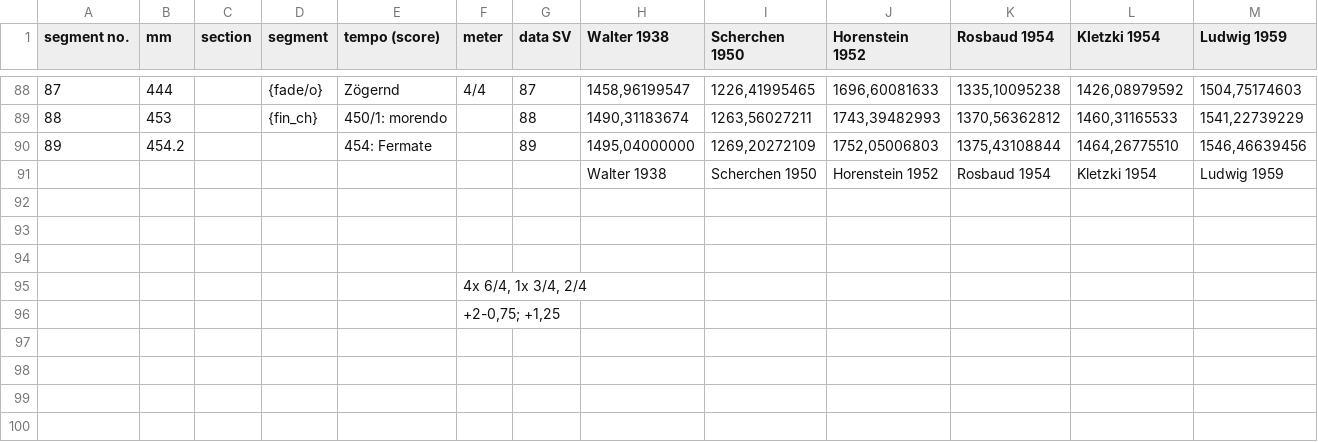
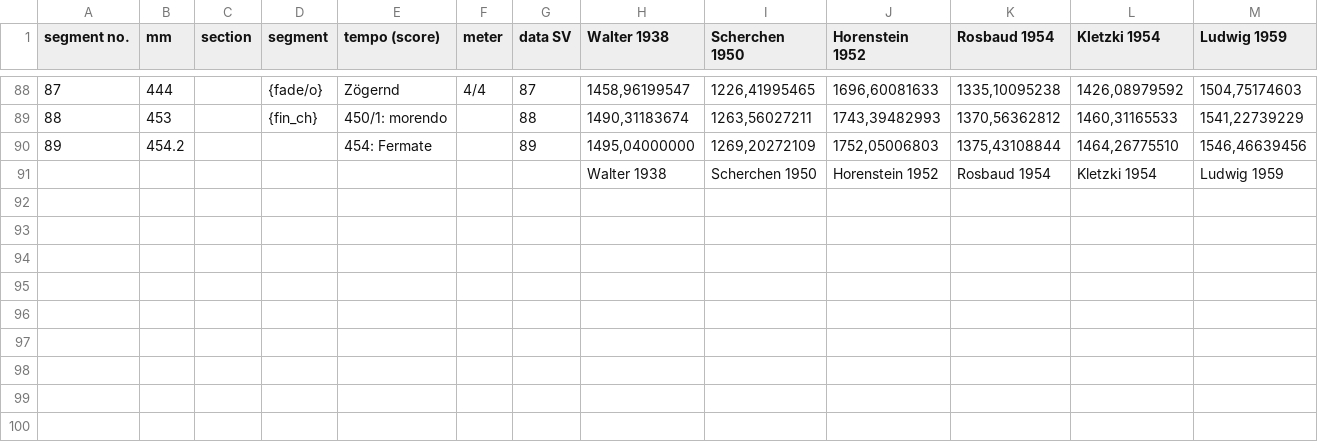
Before and after one commit to Mahler-MD/mahler_symphony_09, a TSV file: Mahler_IX-1_dataSV.tsv, drawn as a sheet; only a part is shown, gaps mark what is left out; the shorter side is filled out with more unchanged rows; rows hold the shown columns only; the diff names each change by its address in the sheet, - before the commit and + after, or states it on an @@ line.

Commit message:
Update Mahler_IX-1_dataSV.tsv

```diff
--- a/Mahler_IX-1_dataSV.tsv
+++ b/Mahler_IX-1_dataSV.tsv
-row 92: (empty)
-row 93: (empty)
-row 94: (empty)
-row 95:  |  |  |  |  | 4x 6/4, 1x 3/4, 2/4
-row 96:  |  |  |  |  | +2-0,75; +1,25
```
